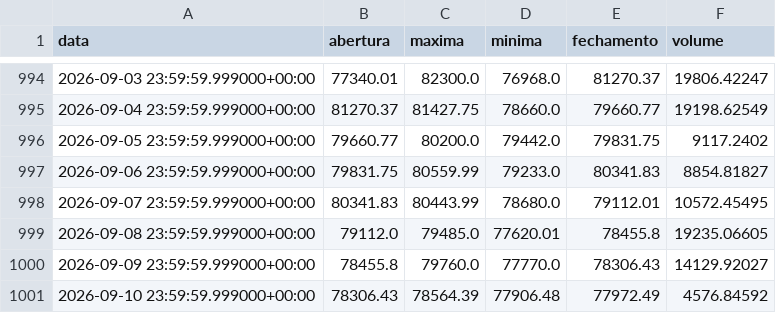
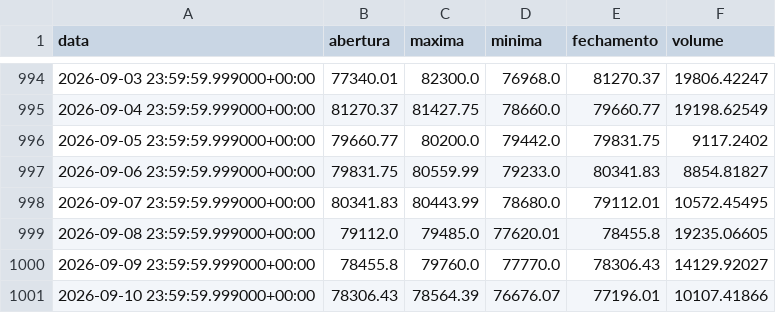
Before and after one commit to diogoraucci/dashboar_crypto_opcoes, a CSV file: data/precos_BTC.csv, drawn as a sheet; only a part is shown, gaps mark what is left out.

```diff
--- a/data/precos_BTC.csv
+++ b/data/precos_BTC.csv
@@ -1000,2 +1000,2 @@ data,abertura,maxima,minima,fechamento,volume
 2026-09-09 23:59:59.999000+00:00,78455.8,79760.0,77770.0,78306.43,14129.92027
-2026-09-10 23:59:59.999000+00:00,78306.43,78564.39,77906.48,77972.49,4576.84592
+2026-09-10 23:59:59.999000+00:00,78306.43,78564.39,76676.07,77196.01,10107.41866
```
Also changed, not shown: data/opcoes_BTC.csv, data/opcoes_ETH.csv, 3 other files.
